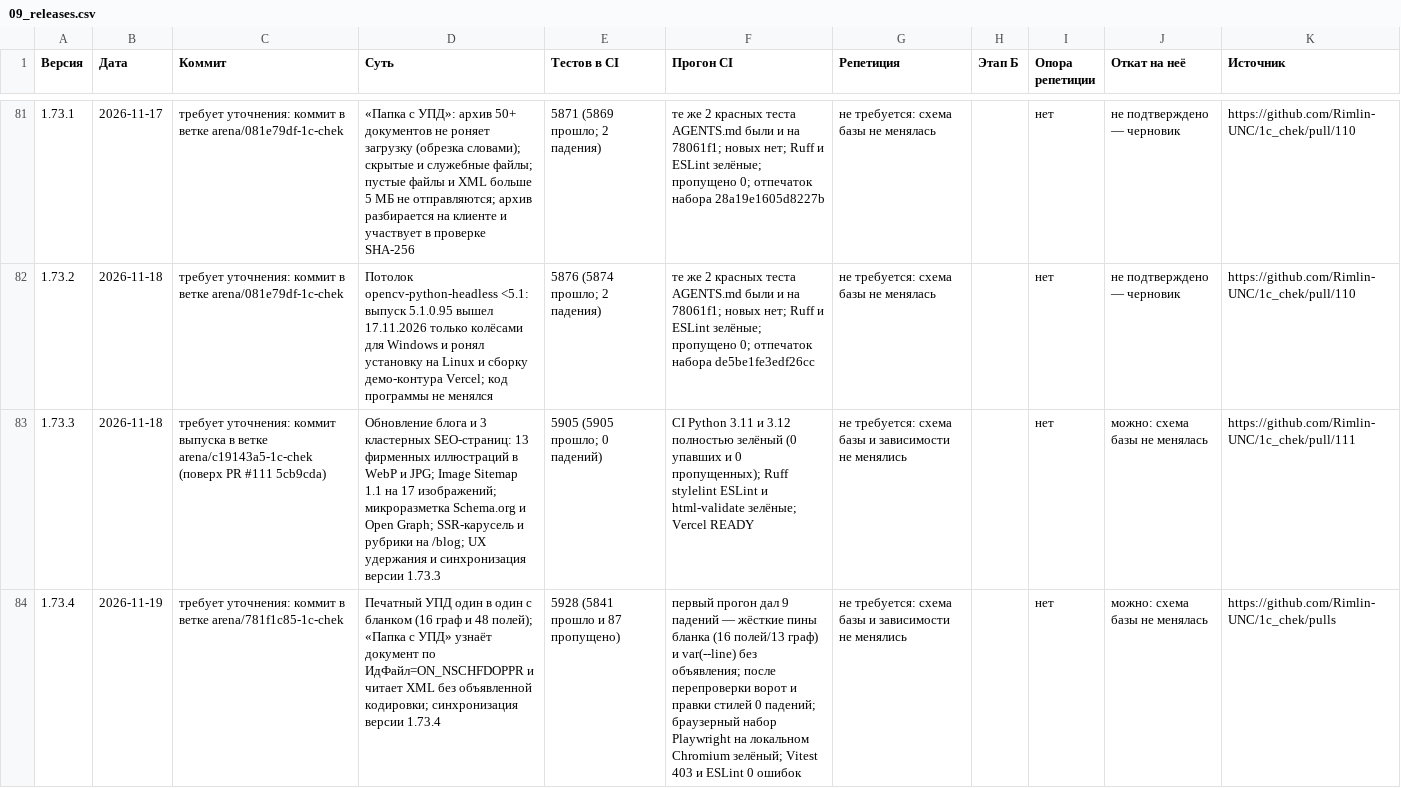
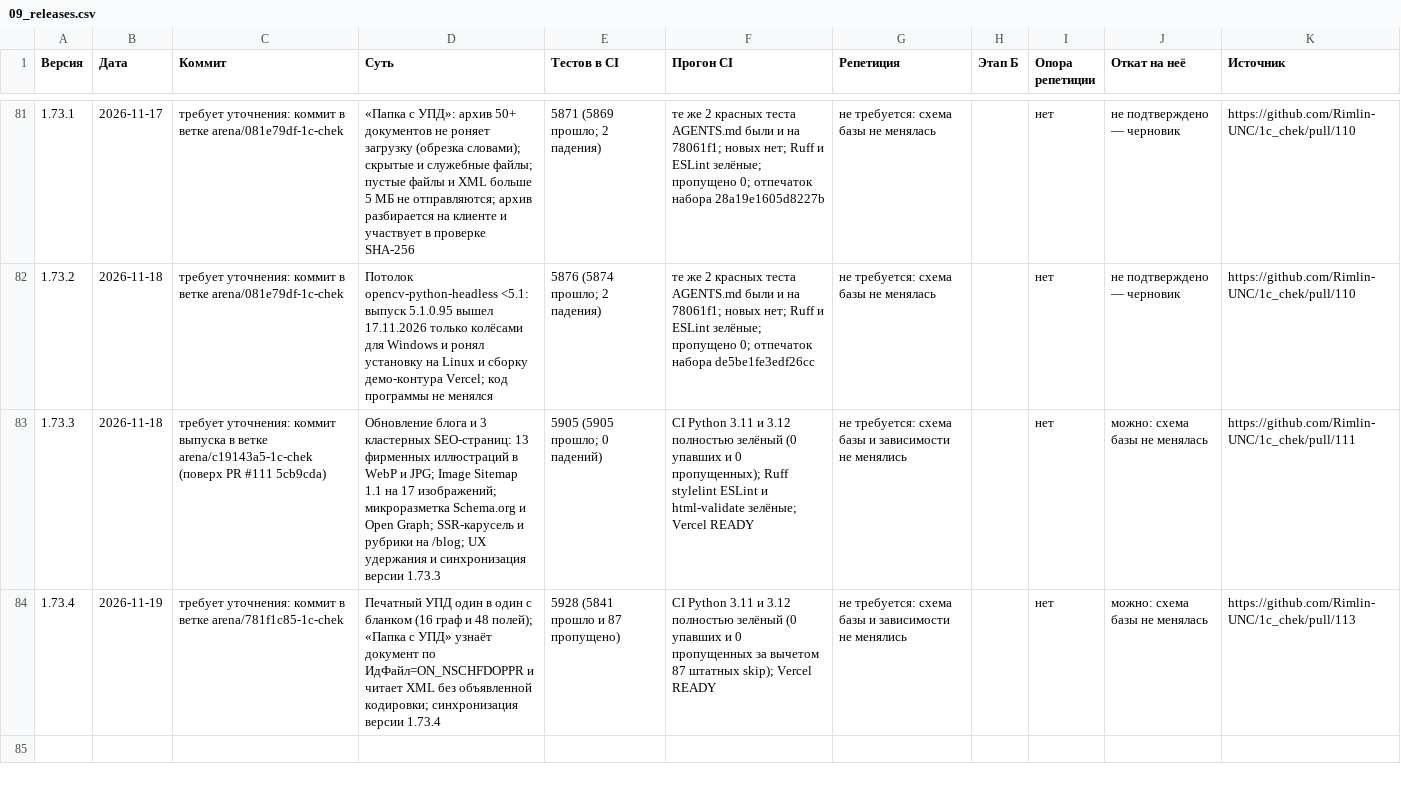
Before and after one commit to Rimlin-UNC/1c_chek, a CSV file: docs/kb/09_releases.csv, drawn as a sheet; only a part is shown, gaps mark what is left out; the diff names each change by its address in the sheet, - before the commit and + after, or states it on an @@ line.

Commit message:
docs(kb): CI 1.73.4 зелёный на Python 3.11 и 3.12; ссылка на PR #113
Co-authored-by: arena-agent <297053741+arena-agent@users.noreply.github.com>

```diff
--- a/docs/kb/09_releases.csv
+++ b/docs/kb/09_releases.csv
-F84 (Прогон CI): первый прогон дал 9 падений — жёсткие пины бланка (16 полей/13 граф) и var(--line) без объявления; после перепроверки ворот и правки стилей 0 падений; браузерный набор Playwright на локальном Chromium зелёный; Vitest 403 и ESLint 0 ошибок
+F84 (Прогон CI): CI Python 3.11 и 3.12 полностью зелёный (0 упавших и 0 пропущенных за вычетом 87 штатных skip); Vercel READY
-K84 (Источник): https://github.com/Rimlin-UNC/1c_chek/pulls
+K84 (Источник): https://github.com/Rimlin-UNC/1c_chek/pull/113
```
